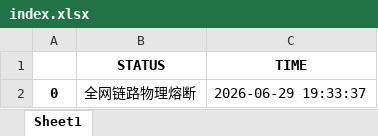
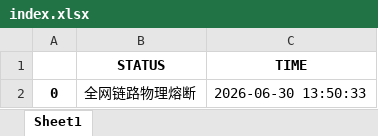
Before and after one commit to jimchen80/A-Share-Strategy-10, an Excel workbook: index.xlsx, sheet Sheet1, drawn as a sheet; values as stored, in another font and other column widths than the file's, no borders; the diff names each change by its address in the sheet, - before the commit and + after, or states it on an @@ line.

Commit message:
Auto-Update: V10 Yahoo-Link [Tue Jun 30 05:50:39 UTC 2026]

```diff
--- a/index.xlsx (sheet Sheet1)
+++ b/index.xlsx (sheet Sheet1)
-C2 (TIME): 2026-06-29 19:33:37
+C2 (TIME): 2026-06-30 13:50:33
```
